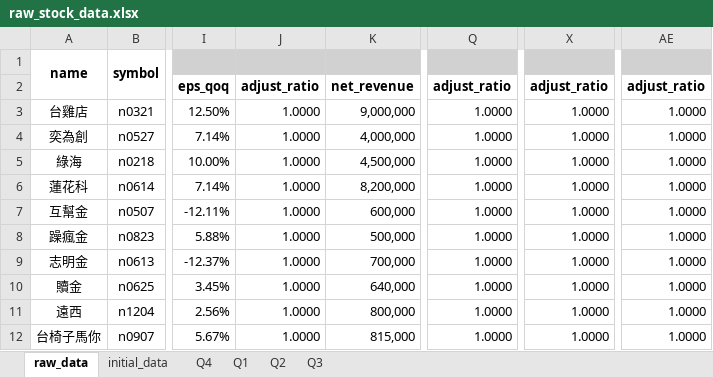
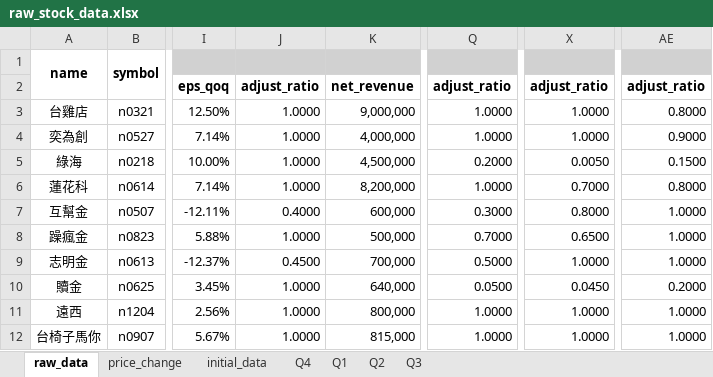
Before and after one commit to GuavaCode233/IFM_camp_bot, an Excel workbook: Data/raw_stock_data.xlsx, sheet raw_data, drawn as a sheet; only a part is shown, gaps mark what is left out; values as stored, in another font and other column widths than the file's, no borders; the diff names each change by its address in the sheet, - before the commit and + after, or states it on an @@ line.

```diff
--- a/Data/raw_stock_data.xlsx (sheet raw_data)
+++ b/Data/raw_stock_data.xlsx (sheet raw_data)
+sheet tab: price_change
-AE3: 1.0000
+AE3: 0.8000
-AE4: 1.0000
+AE4: 0.9000
-Q5: 1.0000
+Q5: 0.2000
-X5: 1.0000
+X5: 0.0050
-AE5: 1.0000
+AE5: 0.1500
-X6: 1.0000
+X6: 0.7000
-AE6: 1.0000
+AE6: 0.8000
-J7: 1.0000
+J7: 0.4000
-Q7: 1.0000
+Q7: 0.3000
-X7: 1.0000
+X7: 0.8000
-Q8: 1.0000
+Q8: 0.7000
-X8: 1.0000
+X8: 0.6500
-J9: 1.0000
+J9: 0.4500
-Q9: 1.0000
+Q9: 0.5000
-Q10: 1.0000
+Q10: 0.0500
-X10: 1.0000
+X10: 0.0450
-AE10: 1.0000
+AE10: 0.2000
```
Also changed, not shown: sheet Q3, sheet Q1, sheet Q2, sheet Q4, formulas that keep their value, 4 other files.
